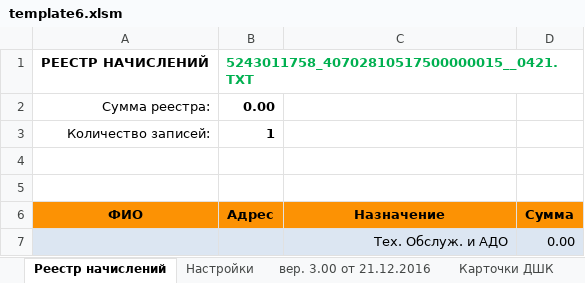
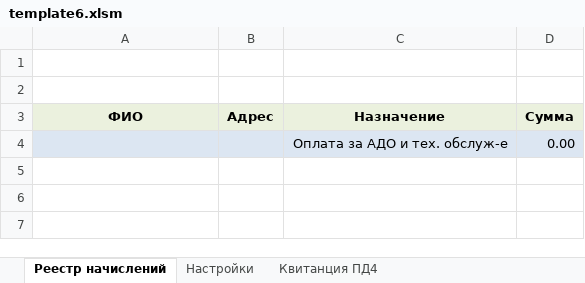
Before and after one commit to doorwayder/aisgorgaz, an Excel workbook: gorgaz/dogovor/static/doc/template6.xlsm, sheet Реестр начислений, drawn as a sheet; values as stored, in another font and other column widths than the file's, no borders; charts and pictures and table styles not drawn; removed rows and columns are numbered as before the commit, all else as after; the diff names each change by its address in the sheet, - before the commit and + after, or states it on an @@ line.

```diff
--- a/gorgaz/dogovor/static/doc/template6.xlsm (sheet Реестр начислений)
+++ b/gorgaz/dogovor/static/doc/template6.xlsm (sheet Реестр начислений)
-sheet tab: вер. 3.00 от 21.12.2016
-sheet tab: Карточки ДШК
-row 1: РЕЕСТР НАЧИСЛЕНИЙ | 5243011758_40702810517500000015__0421.TXT
-row 2: Сумма реестра: | 0.00
-row 3: Количество записей: | 1
-A3:D3 fill: #FC9204
+A3:D3 fill: #EBF1DE
-C4 (Назначение): Тех. Обслуж. и АДО
+C4 (Назначение): Оплата за АДО и тех. обслуж-е
```
Also changed, not shown: sheet Настройки, sheet Квитанция ПД4, charts or pictures, 5 other files.
